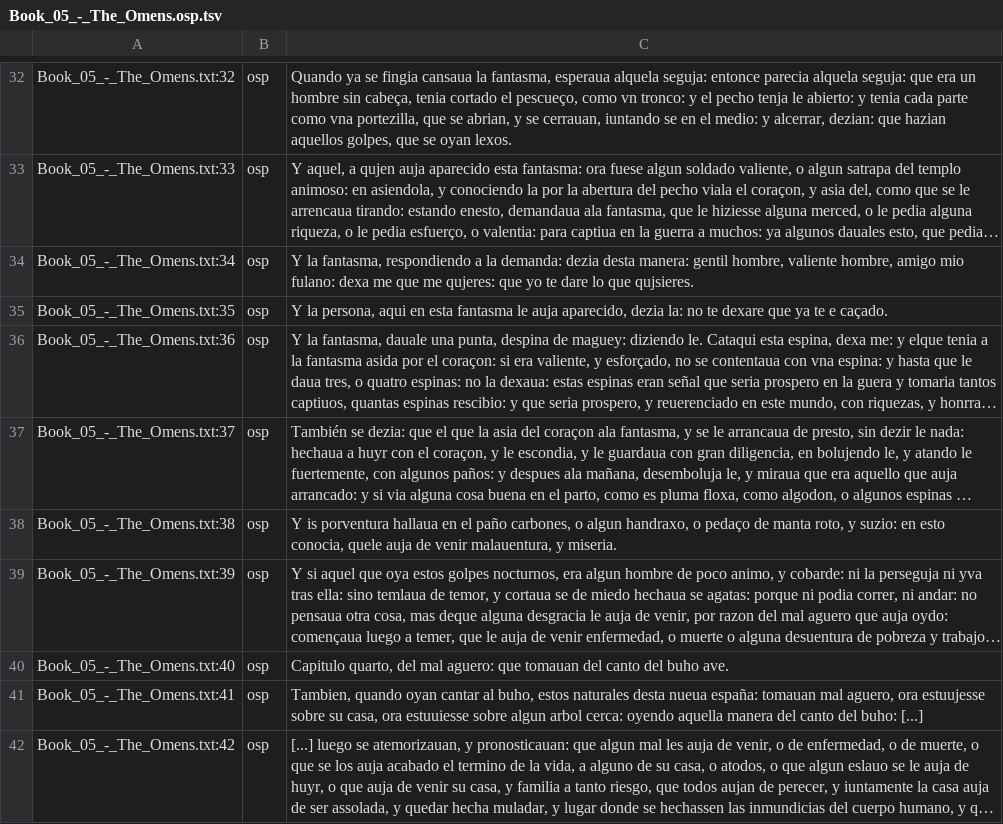
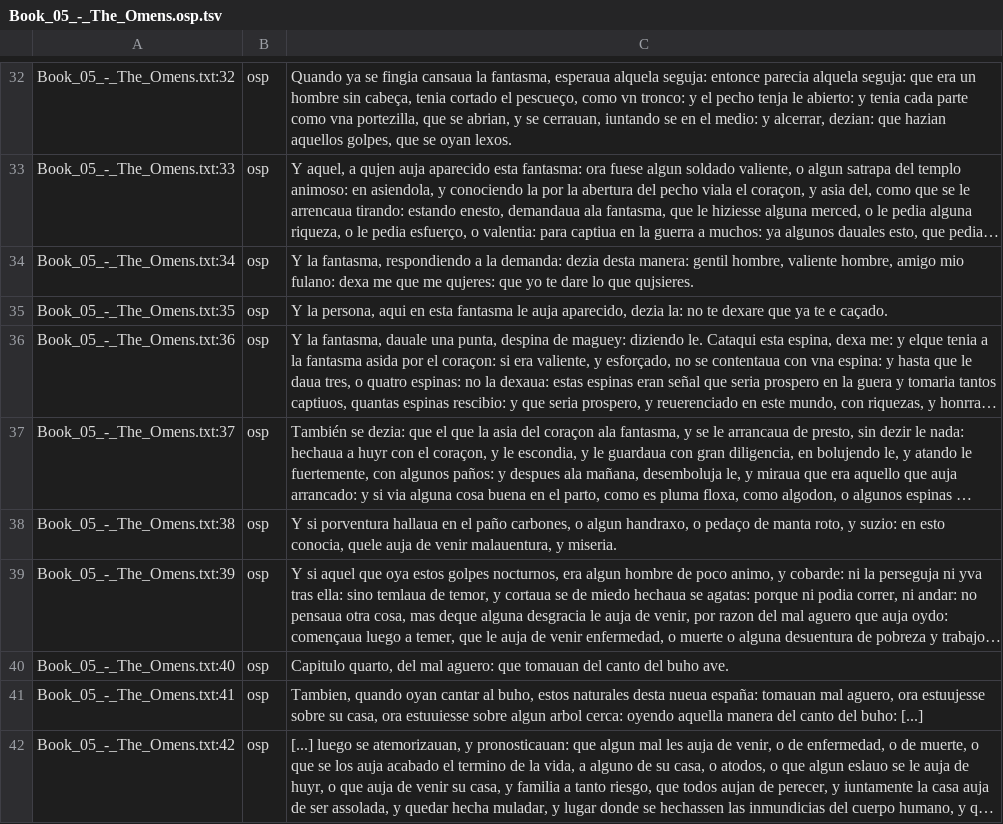
Before and after one commit to ftyers/UD_Classical_Nahuatl-FloCo, a TSV file: not-to-release/scripts/translation/Book_05_-_The_Omens.osp.tsv, drawn as a sheet; only a part is shown, gaps mark what is left out; long unchanged cells end in …; the diff names each change by its address in the sheet, - before the commit and + after, or states it on an @@ line.

```diff
--- a/not-to-release/scripts/translation/Book_05_-_The_Omens.osp.tsv
+++ b/not-to-release/scripts/translation/Book_05_-_The_Omens.osp.tsv
-C38: Y is porventura hallaua…
+C38: Y si porventura hallaua…
```
Also changed, not shown: not-to-release/scripts/final.tsv, 3 other files.
